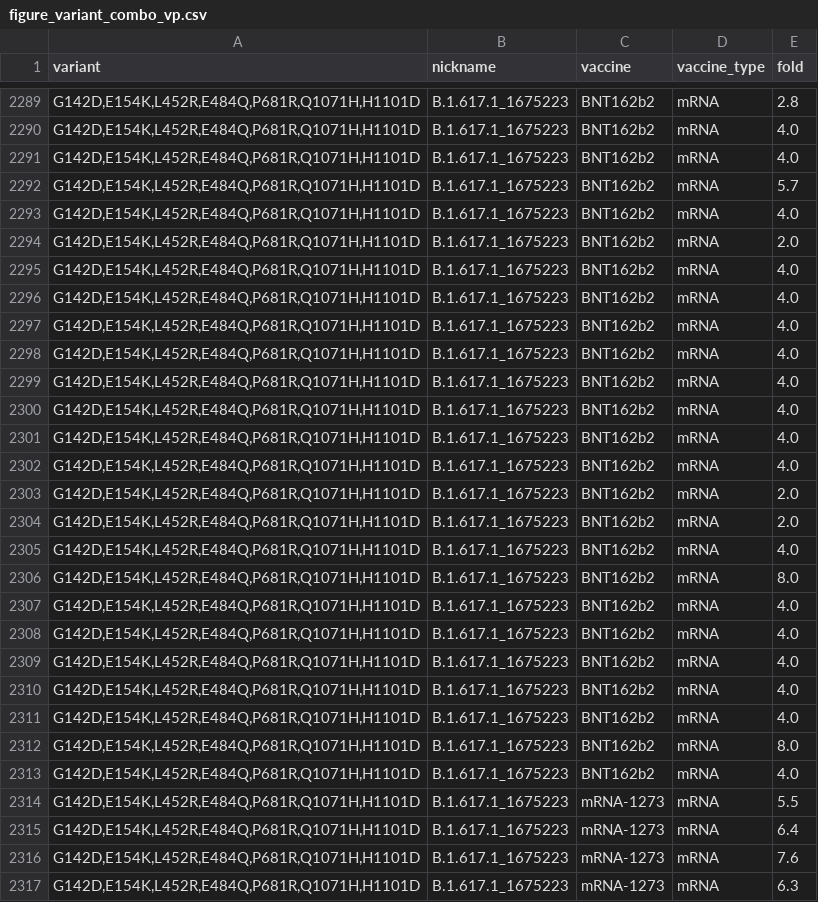
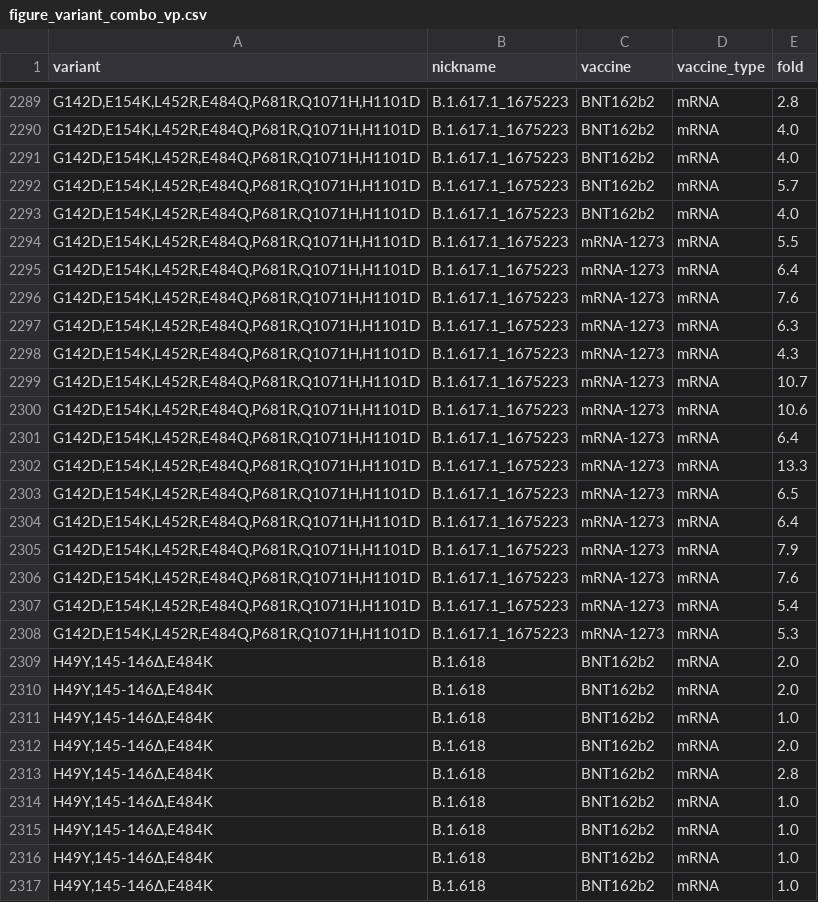
Before and after one commit to hivdb/covid-drdb-reports, a CSV file: report_tables/figure_variant_combo_vp.csv, drawn as a sheet; only a part is shown, gaps mark what is left out; the shorter side is filled out with more unchanged rows; the diff covers the shown part only.

Commit message:
update summary tables

```diff
--- a/report_tables/figure_variant_combo_vp.csv
+++ b/report_tables/figure_variant_combo_vp.csv
@@ -2293,22 +2293,2 @@
 "G142D,E154K,L452R,E484Q,P681R,Q1071H,H1101D",B.1.617.1_1675223,BNT162b2,mRNA,4.0
-"G142D,E154K,L452R,E484Q,P681R,Q1071H,H1101D",B.1.617.1_1675223,BNT162b2,mRNA,2.0
-"G142D,E154K,L452R,E484Q,P681R,Q1071H,H1101D",B.1.617.1_1675223,BNT162b2,mRNA,4.0
-"G142D,E154K,L452R,E484Q,P681R,Q1071H,H1101D",B.1.617.1_1675223,BNT162b2,mRNA,4.0
-"G142D,E154K,L452R,E484Q,P681R,Q1071H,H1101D",B.1.617.1_1675223,BNT162b2,mRNA,4.0
-"G142D,E154K,L452R,E484Q,P681R,Q1071H,H1101D",B.1.617.1_1675223,BNT162b2,mRNA,4.0
-"G142D,E154K,L452R,E484Q,P681R,Q1071H,H1101D",B.1.617.1_1675223,BNT162b2,mRNA,4.0
-"G142D,E154K,L452R,E484Q,P681R,Q1071H,H1101D",B.1.617.1_1675223,BNT162b2,mRNA,4.0
-"G142D,E154K,L452R,E484Q,P681R,Q1071H,H1101D",B.1.617.1_1675223,BNT162b2,mRNA,4.0
-"G142D,E154K,L452R,E484Q,P681R,Q1071H,H1101D",B.1.617.1_1675223,BNT162b2,mRNA,4.0
-"G142D,E154K,L452R,E484Q,P681R,Q1071H,H1101D",B.1.617.1_1675223,BNT162b2,mRNA,2.0
-"G142D,E154K,L452R,E484Q,P681R,Q1071H,H1101D",B.1.617.1_1675223,BNT162b2,mRNA,2.0
-"G142D,E154K,L452R,E484Q,P681R,Q1071H,H1101D",B.1.617.1_1675223,BNT162b2,mRNA,4.0
-"G142D,E154K,L452R,E484Q,P681R,Q1071H,H1101D",B.1.617.1_1675223,BNT162b2,mRNA,8.0
-"G142D,E154K,L452R,E484Q,P681R,Q1071H,H1101D",B.1.617.1_1675223,BNT162b2,mRNA,4.0
-"G142D,E154K,L452R,E484Q,P681R,Q1071H,H1101D",B.1.617.1_1675223,BNT162b2,mRNA,4.0
-"G142D,E154K,L452R,E484Q,P681R,Q1071H,H1101D",B.1.617.1_1675223,BNT162b2,mRNA,4.0
-"G142D,E154K,L452R,E484Q,P681R,Q1071H,H1101D",B.1.617.1_1675223,BNT162b2,mRNA,4.0
-"G142D,E154K,L452R,E484Q,P681R,Q1071H,H1101D",B.1.617.1_1675223,BNT162b2,mRNA,4.0
-"G142D,E154K,L452R,E484Q,P681R,Q1071H,H1101D",B.1.617.1_1675223,BNT162b2,mRNA,8.0
-"G142D,E154K,L452R,E484Q,P681R,Q1071H,H1101D",B.1.617.1_1675223,BNT162b2,mRNA,4.0
 "G142D,E154K,L452R,E484Q,P681R,Q1071H,H1101D",B.1.617.1_1675223,mRNA-1273,mRNA,5.5
```
Also changed, not shown: 20 removed rows elsewhere in this file, report_tables/figure_plasma.csv, report_tables/figure_variant_indiv_cp.csv, 16 other files.
